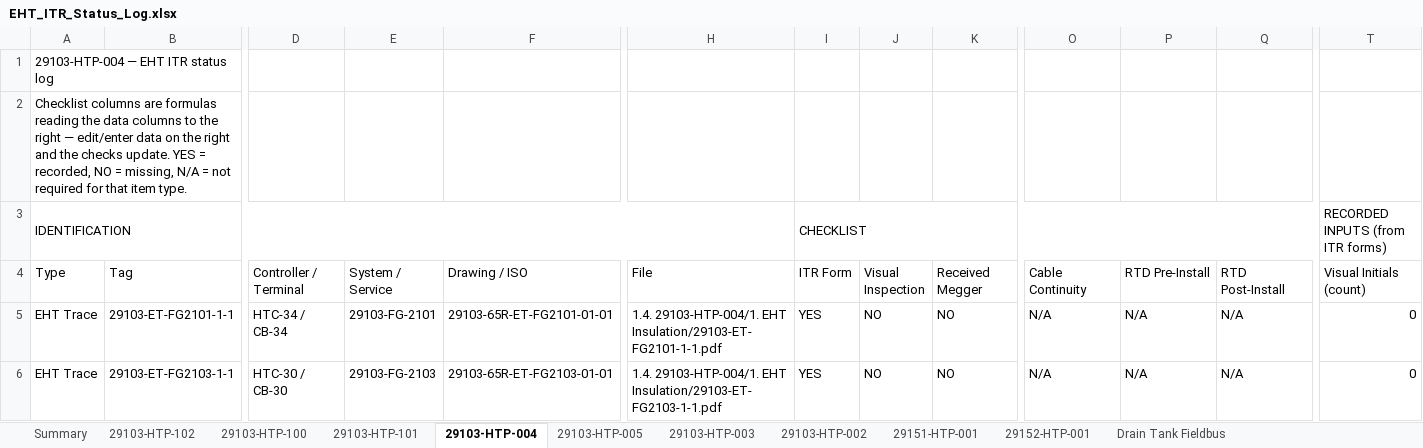
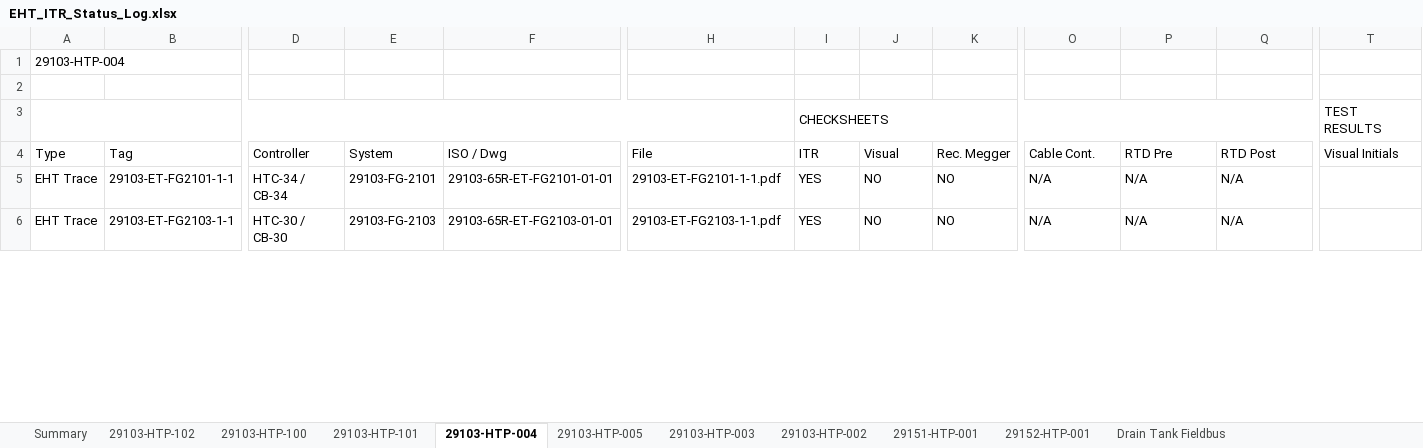
Before and after one commit to um4q/Sensei-Index, an Excel workbook: EHT_ITR_Status_Log.xlsx, sheet 29103-HTP-004, drawn as a sheet; only a part is shown, gaps mark what is left out; values as stored, in another font and other column widths than the file's, no cell formats; conditional formats not drawn; removed rows and columns are numbered as before the commit, all else as after; rows hold the shown columns only; the diff covers the shown part only; the diff names each change by its address in the sheet, - before the commit and + after, or states it on an @@ line.

```diff
--- a/EHT_ITR_Status_Log.xlsx (sheet 29103-HTP-004)
+++ b/EHT_ITR_Status_Log.xlsx (sheet 29103-HTP-004)
-A1 (Type): 29103-HTP-004 — EHT ITR status log
+A1 (Type): 29103-HTP-004
-A2 (Type): Checklist columns are formulas reading the data columns to the right — edit/enter data on the right and the checks update. YES = recorded, NO = missing, N/A = not required for that item type.
+A2 (Type): (empty)
-row 3: IDENTIFICATION |  |  |  |  |  | CHECKLIST |  |  |  |  |  | RECORDED INPUTS (from ITR forms)
+row 3:  |  |  |  |  |  | CHECKSHEETS |  |  |  |  |  | TEST RESULTS
-D4: Controller / Terminal
+D4: Controller
-E4: System / Service
+E4: System
-F4: Drawing / ISO
+F4: ISO / Dwg
-I4: ITR Form
+I4: ITR
-J4: Visual Inspection
+J4: Visual
-K4: Received Megger
+K4: Rec. Megger
-O4: Cable Continuity
+O4: Cable Cont.
-P4: RTD Pre-Install
+P4: RTD Pre
-Q4: RTD Post-Install
+Q4: RTD Post
-T4: Visual Initials (count)
+T4: Visual Initials
-H5 (File): 1.4. 29103-HTP-004/1. EHT Insulation/29103-ET-FG2101-1-1.pdf
+H5 (File): 29103-ET-FG2101-1-1.pdf
-T5:T6 (Visual Initials): 0
+T5:T6 (Visual Initials): (empty)
-H6 (File): 1.4. 29103-HTP-004/1. EHT Insulation/29103-ET-FG2103-1-1.pdf
+H6 (File): 29103-ET-FG2103-1-1.pdf
```
Also changed, not shown: 540 edited cells elsewhere in this sheet, sheet 29103-HTP-003, sheet 29103-HTP-005, sheet 29103-HTP-002, sheet 29103-HTP-102, sheet 29103-HTP-101, sheet Drain Tank Fieldbus, 4 more sheets, cell formats.
